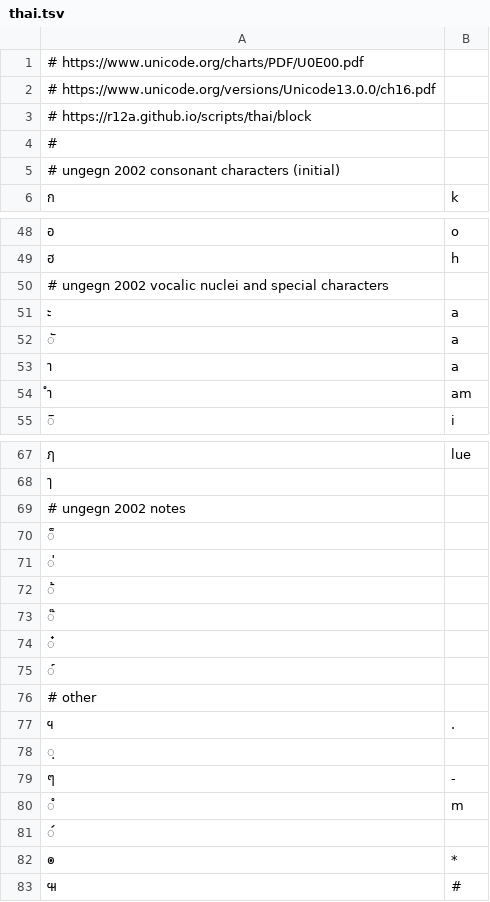
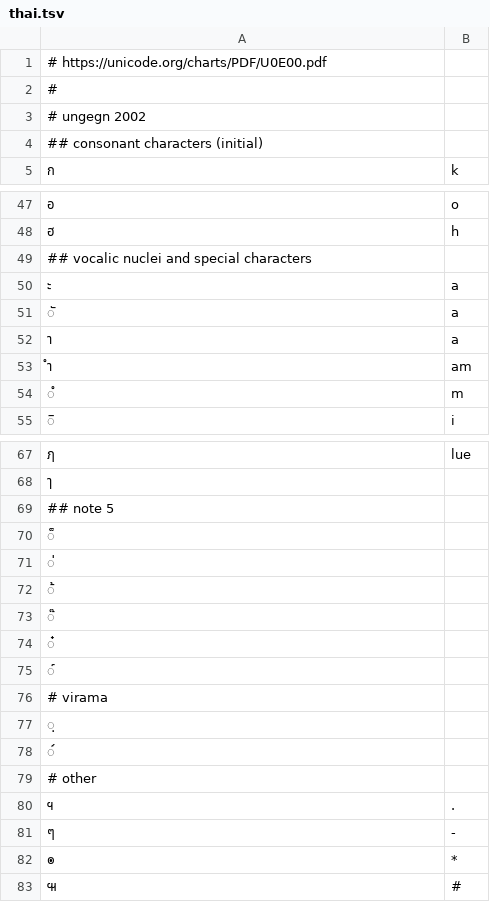
Before and after one commit to anyascii/anyascii, a TSV file: input/tables/thai.tsv, drawn as a sheet; only a part is shown, gaps mark what is left out.

Commit message:
Cleanup Thai

```diff
--- a/input/tables/thai.tsv
+++ b/input/tables/thai.tsv
@@ -1,6 +1,5 @@
-# https://www.unicode.org/charts/PDF/U0E00.pdf
-# https://www.unicode.org/versions/Unicode13.0.0/ch16.pdf
-# https://r12a.github.io/scripts/thai/block
+# https://unicode.org/charts/PDF/U0E00.pdf
 #
-# ungegn 2002 consonant characters (initial)
+# ungegn 2002
+## consonant characters (initial)
 ก	k
@@ -49,3 +48,3 @@
 ฮ	h
-# ungegn 2002 vocalic nuclei and special characters
+## vocalic nuclei and special characters
 ะ	a
@@ -54,2 +53,3 @@
 ำ	am
+ํ	m
 ิ	i
@@ -68,3 +68,3 @@
 ๅ	
-# ungegn 2002 notes
+## note 5
 ็	
@@ -75,8 +75,8 @@
 ์	
+# virama
+ฺ	
+๎	
 # other
 ฯ	.
-ฺ	
 ๆ	-
-ํ	m
-๎	
 ๏	*
```
